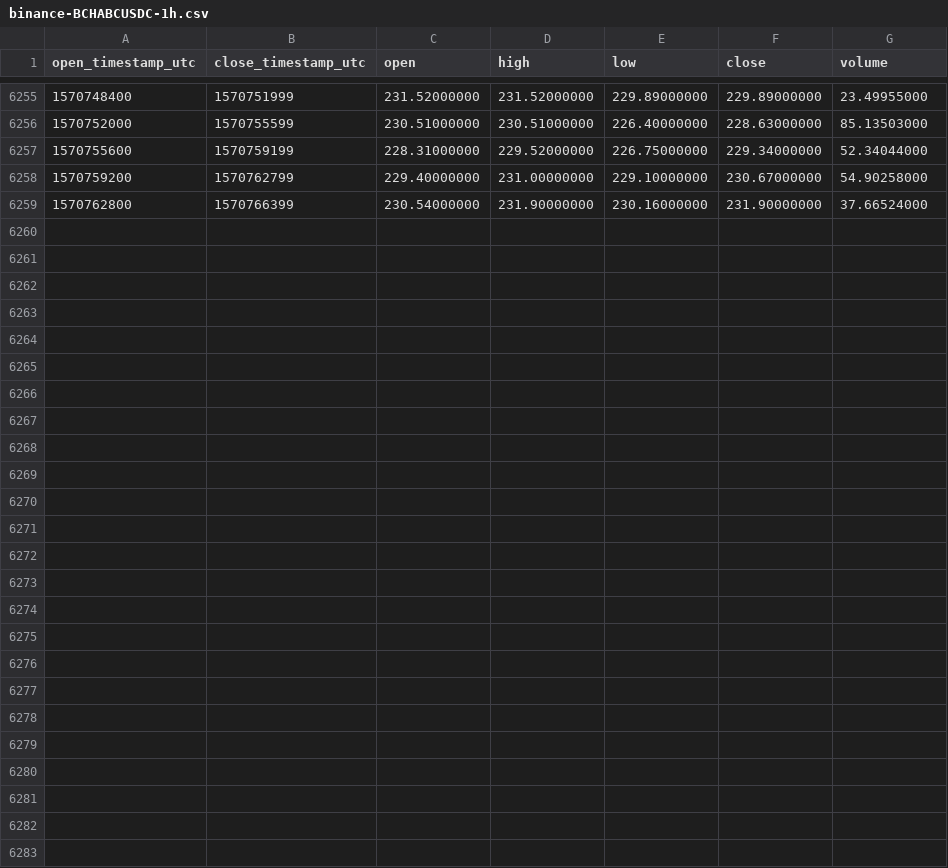
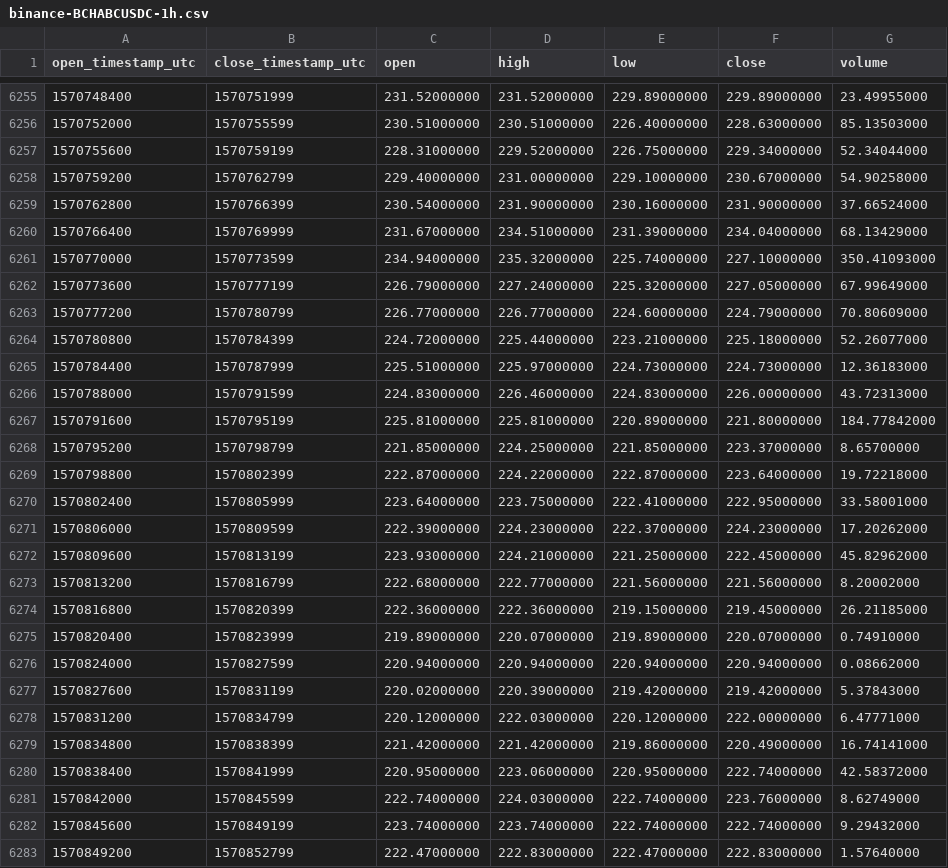
Before and after one commit to cryptobigbro/binance-BCHABCUSDC, a CSV file: binance-BCHABCUSDC-1h.csv, drawn as a sheet; only a part is shown, gaps mark what is left out.

Commit message:
Update OHLCV data.

```diff
--- a/binance-BCHABCUSDC-1h.csv
+++ b/binance-BCHABCUSDC-1h.csv
@@ -6259 +6259,25 @@ open_timestamp_utc,close_timestamp_utc,open,high,low,close,volume
 1570762800,1570766399,230.54000000,231.90000000,230.16000000,231.90000000,37.66524000
+1570766400,1570769999,231.67000000,234.51000000,231.39000000,234.04000000,68.13429000
+1570770000,1570773599,234.94000000,235.32000000,225.74000000,227.10000000,350.41093000
+1570773600,1570777199,226.79000000,227.24000000,225.32000000,227.05000000,67.99649000
+1570777200,1570780799,226.77000000,226.77000000,224.60000000,224.79000000,70.80609000
+1570780800,1570784399,224.72000000,225.44000000,223.21000000,225.18000000,52.26077000
+1570784400,1570787999,225.51000000,225.97000000,224.73000000,224.73000000,12.36183000
+1570788000,1570791599,224.83000000,226.46000000,224.83000000,226.00000000,43.72313000
+1570791600,1570795199,225.81000000,225.81000000,220.89000000,221.80000000,184.77842000
+1570795200,1570798799,221.85000000,224.25000000,221.85000000,223.37000000,8.65700000
+1570798800,1570802399,222.87000000,224.22000000,222.87000000,223.64000000,19.72218000
+1570802400,1570805999,223.64000000,223.75000000,222.41000000,222.95000000,33.58001000
+1570806000,1570809599,222.39000000,224.23000000,222.37000000,224.23000000,17.20262000
+1570809600,1570813199,223.93000000,224.21000000,221.25000000,222.45000000,45.82962000
+1570813200,1570816799,222.68000000,222.77000000,221.56000000,221.56000000,8.20002000
+1570816800,1570820399,222.36000000,222.36000000,219.15000000,219.45000000,26.21185000
+1570820400,1570823999,219.89000000,220.07000000,219.89000000,220.07000000,0.74910000
+1570824000,1570827599,220.94000000,220.94000000,220.94000000,220.94000000,0.08662000
+1570827600,1570831199,220.02000000,220.39000000,219.42000000,219.42000000,5.37843000
+1570831200,1570834799,220.12000000,222.03000000,220.12000000,222.00000000,6.47771000
+1570834800,1570838399,221.42000000,221.42000000,219.86000000,220.49000000,16.74141000
+1570838400,1570841999,220.95000000,223.06000000,220.95000000,222.74000000,42.58372000
+1570842000,1570845599,222.74000000,224.03000000,222.74000000,223.76000000,8.62749000
+1570845600,1570849199,223.74000000,223.74000000,222.74000000,222.74000000,9.29432000
+1570849200,1570852799,222.47000000,222.83000000,222.47000000,222.83000000,1.57640000
```
Also changed, not shown: binance-BCHABCUSDC-1d.csv.
